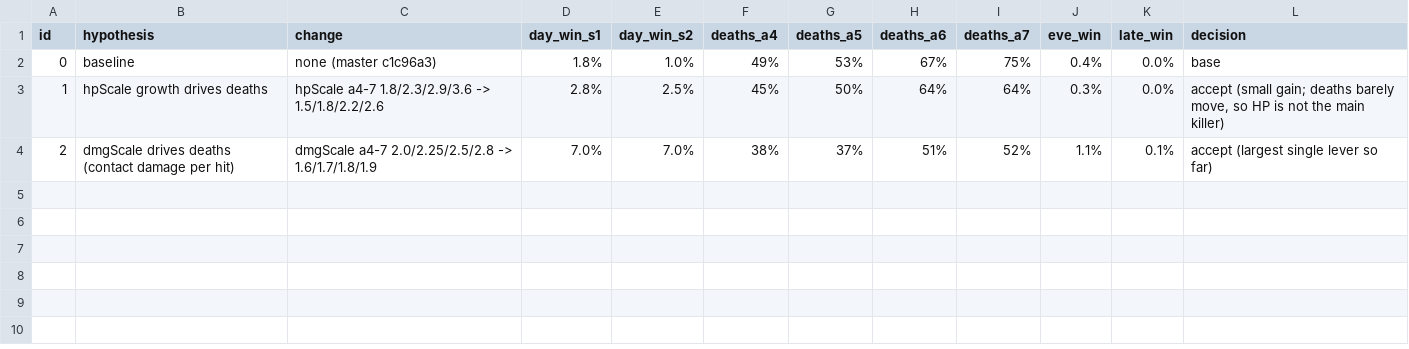
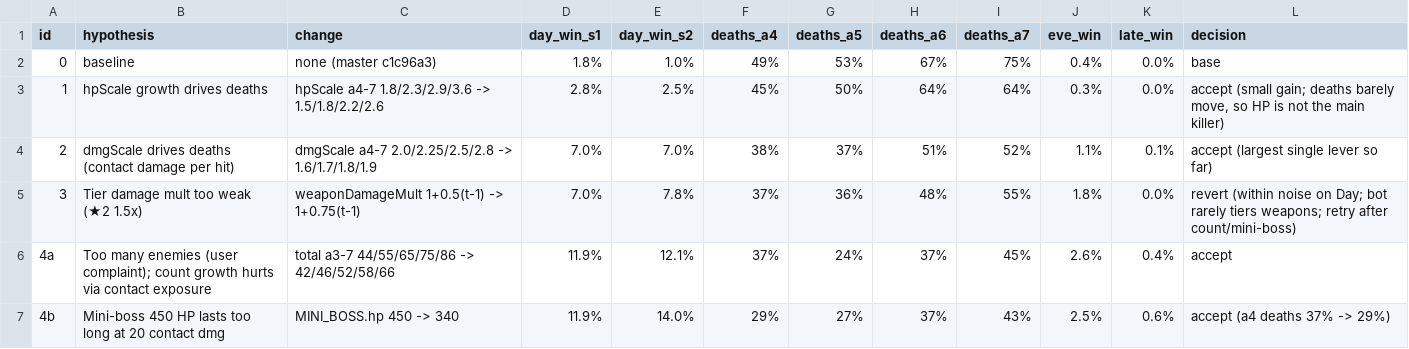
Before and after one commit to scholzdev/goblin_grocery, a TSV file: docs/balance-hillclimb.tsv, drawn as a sheet.

```diff
--- a/docs/balance-hillclimb.tsv
+++ b/docs/balance-hillclimb.tsv
@@ -4 +4,4 @@ id	hypothesis	change	day_win_s1	day_win_s2	deaths_a4	deaths_a5	deaths_a6	deaths_
 2	dmgScale drives deaths (contact damage per hit)	dmgScale a4-7 2.0/2.25/2.5/2.8 -> 1.6/1.7/1.8/1.9	7.0%	7.0%	38%	37%	51%	52%	1.1%	0.1%	accept (largest single lever so far)
+3	Tier damage mult too weak (★2 1.5x)	weaponDamageMult 1+0.5(t-1) -> 1+0.75(t-1)	7.0%	7.8%	37%	36%	48%	55%	1.8%	0.0%	revert (within noise on Day; bot rarely tiers weapons; retry after count/mini-boss)
+4a	Too many enemies (user complaint); count growth hurts via contact exposure	total a3-7 44/55/65/75/86 -> 42/46/52/58/66	11.9%	12.1%	37%	24%	37%	45%	2.6%	0.4%	accept
+4b	Mini-boss 450 HP lasts too long at 20 contact dmg	MINI_BOSS.hp 450 -> 340	11.9%	14.0%	29%	27%	37%	43%	2.5%	0.6%	accept (a4 deaths 37% -> 29%)
```
Also changed, not shown: 1 other file.
